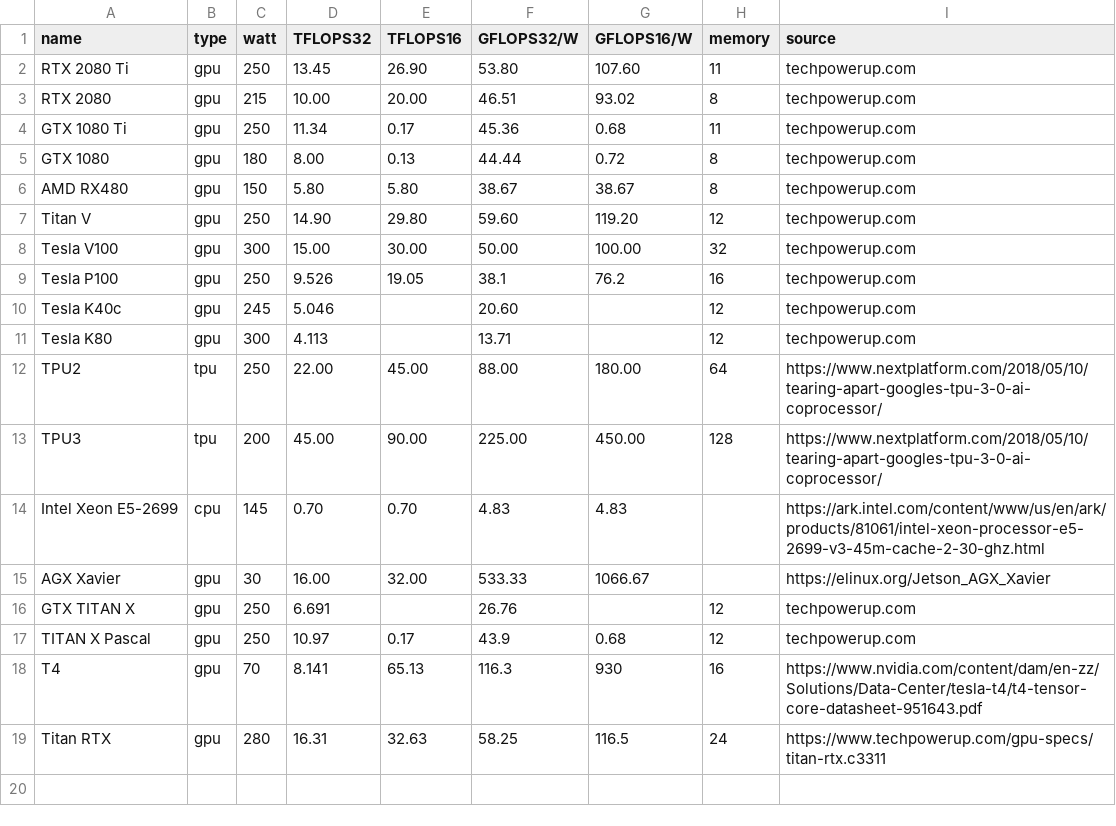
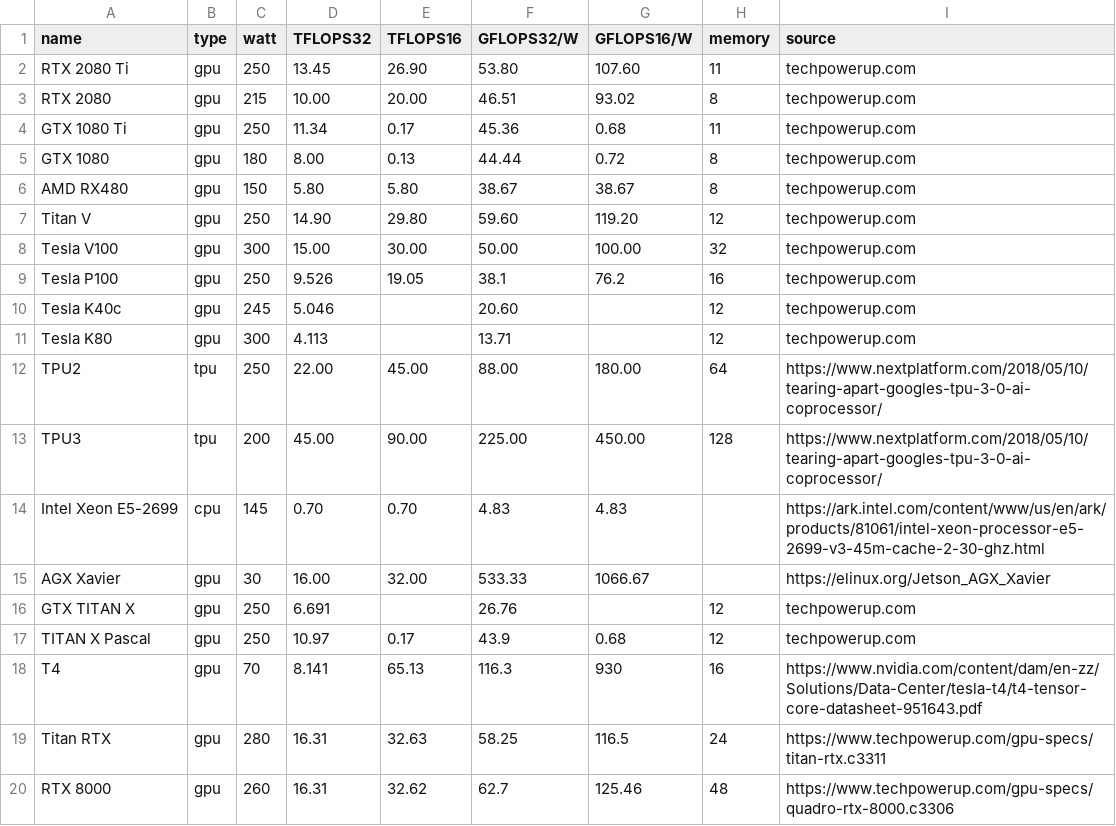
Before and after one commit to mlco2/impact, a CSV file: data/gpus.csv, drawn as a sheet; the diff names each change by its address in the sheet, - before the commit and + after, or states it on an @@ line.

Commit message:
add rtx8000

```diff
--- a/data/gpus.csv
+++ b/data/gpus.csv
+row 20: RTX 8000 | gpu | 260 | 16.31 | 32.62 | 62.7 | 125.46 | 48 | https://www.techpowerup.com/gpu-specs/quadro-rtx-8000.c3306
```
